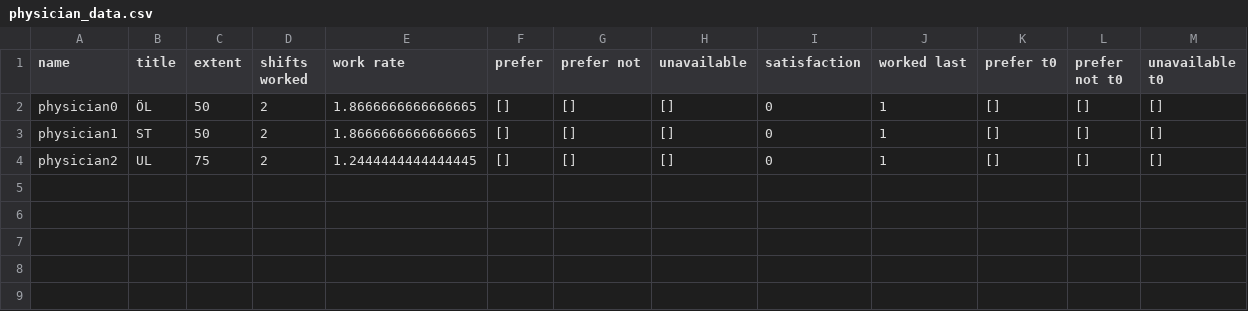
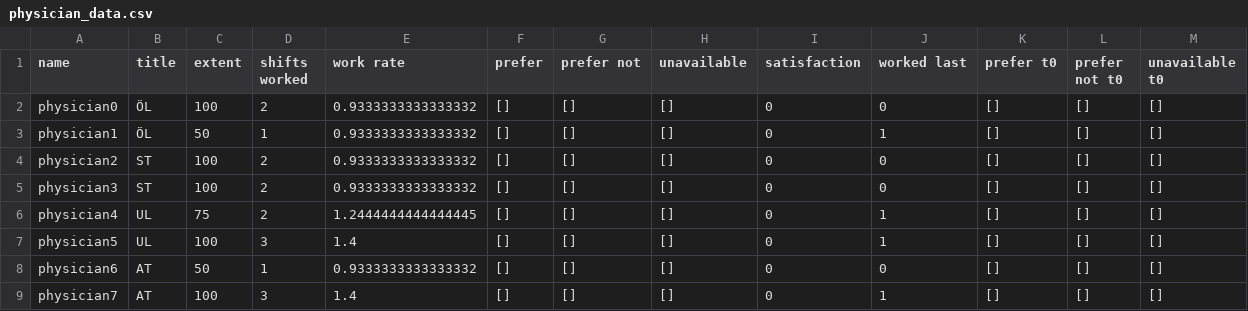
Before and after one commit to larssonnathalie/QMaxH-Cap, a CSV file: data/intermediate/physician_data.csv, drawn as a sheet.

```diff
--- a/data/intermediate/physician_data.csv
+++ b/data/intermediate/physician_data.csv
@@ -1,4 +1,9 @@
 name,title,extent,shifts worked,work rate,prefer,prefer not,unavailable,satisfaction,worked last,prefer t0,prefer not t0,unavailable t0
-physician0,ÖL,50,2,1.8666666666666665,[],[],[],0,1,[],[],[]
-physician1,ST,50,2,1.8666666666666665,[],[],[],0,1,[],[],[]
-physician2,UL,75,2,1.2444444444444445,[],[],[],0,1,[],[],[]
+physician0,ÖL,100,2,0.9333333333333332,[],[],[],0,0,[],[],[]
+physician1,ÖL,50,1,0.9333333333333332,[],[],[],0,1,[],[],[]
+physician2,ST,100,2,0.9333333333333332,[],[],[],0,0,[],[],[]
+physician3,ST,100,2,0.9333333333333332,[],[],[],0,0,[],[],[]
+physician4,UL,75,2,1.2444444444444445,[],[],[],0,1,[],[],[]
+physician5,UL,100,3,1.4,[],[],[],0,1,[],[],[]
+physician6,AT,50,1,0.9333333333333332,[],[],[],0,0,[],[],[]
+physician7,AT,100,3,1.4,[],[],[],0,1,[],[],[]
```
Also changed, not shown: data/intermediate/Qubo_matrix_cl3.csv, data/results/increasing_qubits/aer-backend_9vars_cl3.csv, 28 other files.
